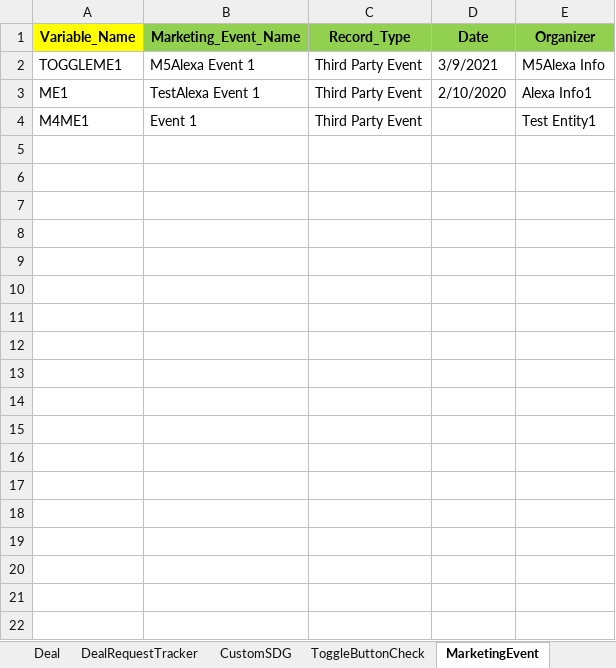
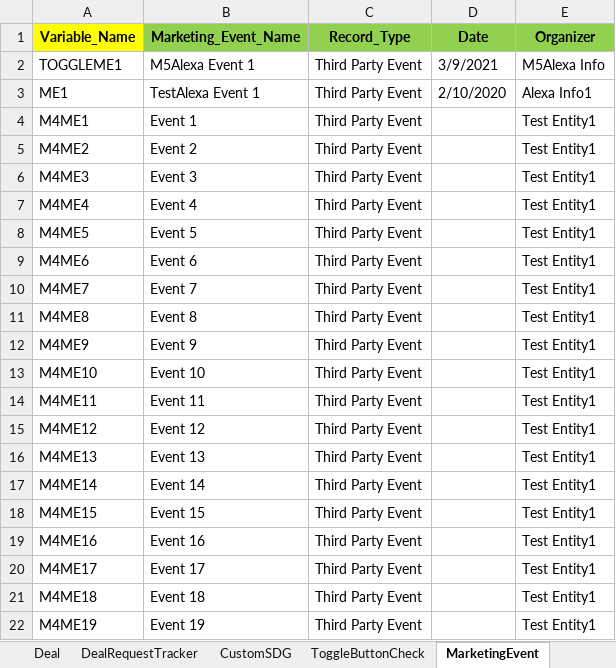
Before and after one commit to NitinNavatar/PE4.7, an Excel workbook: Phase1DataSheet.xlsx, sheet MarketingEvent, drawn as a sheet; values as stored, in another font and other column widths than the file's, no borders; the diff names each change by its address in the sheet, - before the commit and + after, or states it on an @@ line.

```diff
--- a/Phase1DataSheet.xlsx (sheet MarketingEvent)
+++ b/Phase1DataSheet.xlsx (sheet MarketingEvent)
+row 5: M4ME2 | Event 2 | Third Party Event |  | Test Entity1
+row 6: M4ME3 | Event 3 | Third Party Event |  | Test Entity1
+row 7: M4ME4 | Event 4 | Third Party Event |  | Test Entity1
+row 8: M4ME5 | Event 5 | Third Party Event |  | Test Entity1
+row 9: M4ME6 | Event 6 | Third Party Event |  | Test Entity1
+row 10: M4ME7 | Event 7 | Third Party Event |  | Test Entity1
+row 11: M4ME8 | Event 8 | Third Party Event |  | Test Entity1
+row 12: M4ME9 | Event 9 | Third Party Event |  | Test Entity1
+row 13: M4ME10 | Event 10 | Third Party Event |  | Test Entity1
+row 14: M4ME11 | Event 11 | Third Party Event |  | Test Entity1
+row 15: M4ME12 | Event 12 | Third Party Event |  | Test Entity1
+row 16: M4ME13 | Event 13 | Third Party Event |  | Test Entity1
+row 17: M4ME14 | Event 14 | Third Party Event |  | Test Entity1
+row 18: M4ME15 | Event 15 | Third Party Event |  | Test Entity1
+row 19: M4ME16 | Event 16 | Third Party Event |  | Test Entity1
+row 20: M4ME17 | Event 17 | Third Party Event |  | Test Entity1
+row 21: M4ME18 | Event 18 | Third Party Event |  | Test Entity1
+row 22: M4ME19 | Event 19 | Third Party Event |  | Test Entity1
```
Also changed, not shown: TestCases.xlsx, 1 other file.
